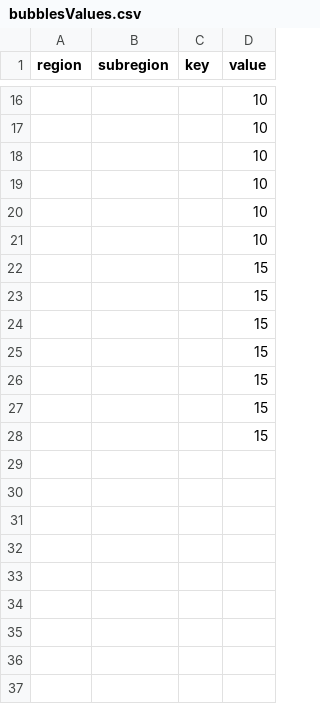
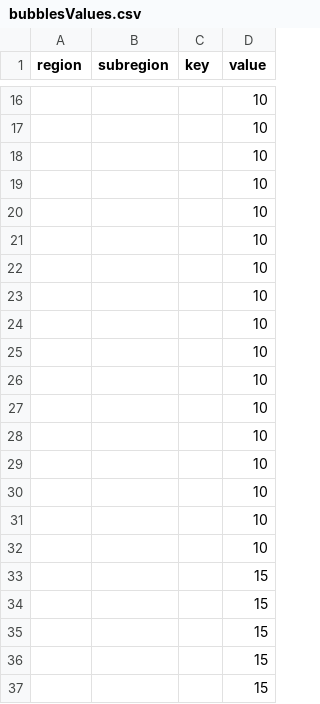
Before and after one commit to jakobkellerer/jakobkellerer.github.io, a CSV file: bubblesValues.csv, drawn as a sheet; only a part is shown, gaps mark what is left out; the shorter side is filled out with more unchanged rows; the diff covers the shown part only.

```diff
--- a/bubblesValues.csv
+++ b/bubblesValues.csv
@@ -21,2 +21,13 @@
 "";"";"";10
+"";"";"";10
+"";"";"";10
+"";"";"";10
+"";"";"";10
+"";"";"";10
+"";"";"";10
+"";"";"";10
+"";"";"";10
+"";"";"";10
+"";"";"";10
+"";"";"";10
 "";"";"";15
```
Also changed, not shown: 15 added rows elsewhere in this file, 1 other file.
